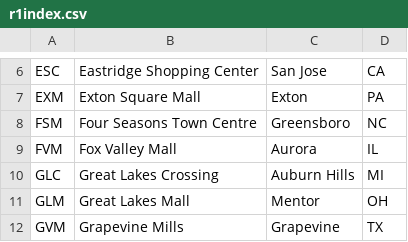
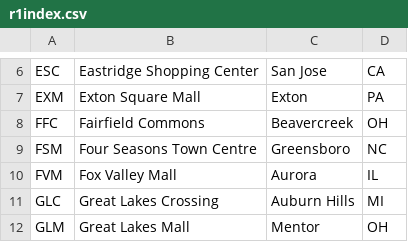
Before and after one commit to edm64/round1-location-index, a CSV file: r1index.csv, drawn as a sheet; only a part is shown, gaps mark what is left out; the shorter side is filled out with more unchanged rows.

```diff
--- a/r1index.csv
+++ b/r1index.csv
@@ -7,2 +7,3 @@ ESC,Eastridge Shopping Center,San Jose,CA
 EXM,Exton Square Mall,Exton,PA
+FFC,Fairfield Commons,Beavercreek,OH
 FSM,Four Seasons Town Centre,Greensboro,NC
```
Also changed, not shown: 1 other file.
